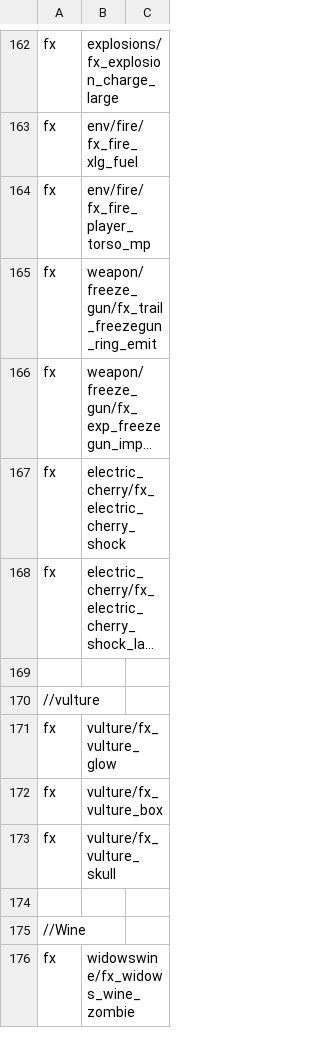
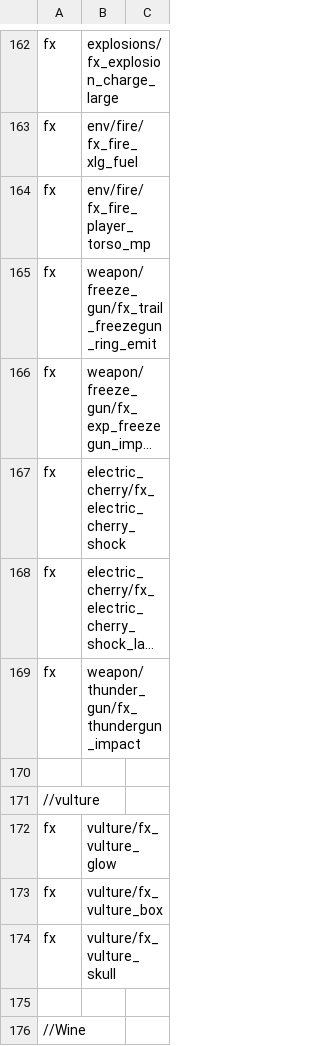
Before and after one commit to jhw2167/BO1-Reimagined-hotfitx, a CSV file: mod.csv, drawn as a sheet; only a part is shown, gaps mark what is left out; the shorter side is filled out with more unchanged rows; long unchanged cells end in …; the diff names each change by its address in the sheet, - before the commit and + after, or states it on an @@ line.

Commit message:
trying to get thundergun impact fx to work, it does not - trying to get thundergun fling function to mirro thundergun function for punch, but that is giving me issues as well - challenge board works on shang, challenge board location set on 5, needs approval

```diff
--- a/mod.csv
+++ b/mod.csv
+row 169: fx | weapon/thunder_gun/fx_thundergun_impact
```
Also changed, not shown: 6 other files.
